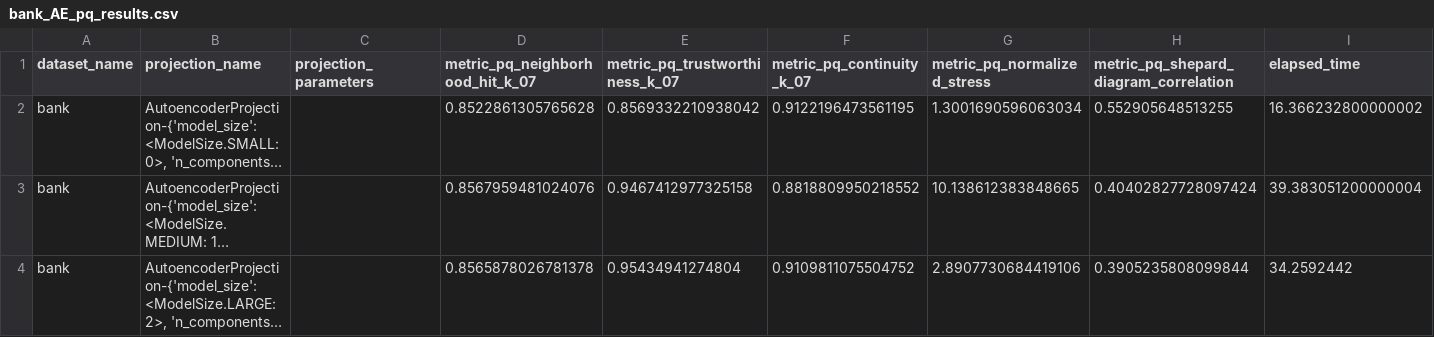
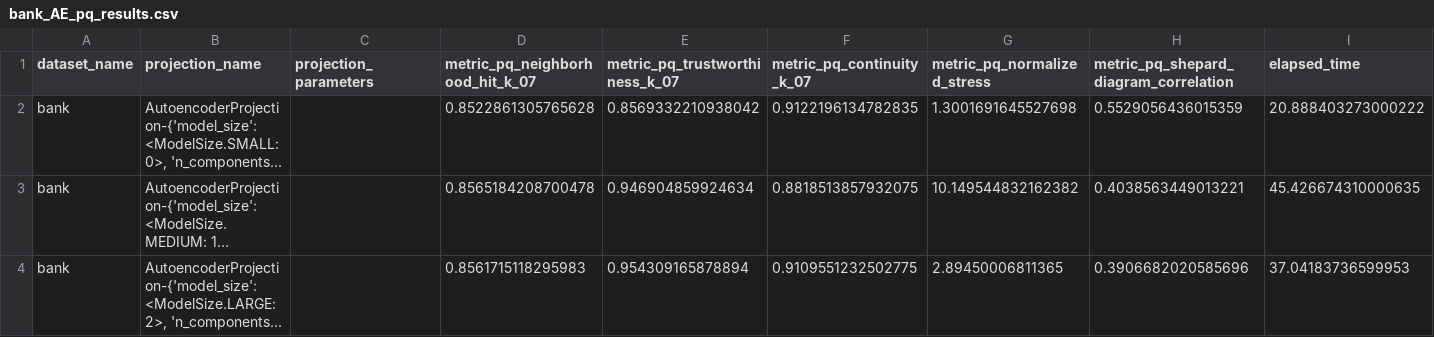
Before and after one commit to leonardorodriguesbdo/meta_mds_antigo, a CSV file: metricas_quali/bank_AE_pq_results.csv, drawn as a sheet; long unchanged cells end in …; the diff names each change by its address in the sheet, - before the commit and + after, or states it on an @@ line.

```diff
--- a/metricas_quali/bank_AE_pq_results.csv
+++ b/metricas_quali/bank_AE_pq_results.csv
-F2 (metric_pq_continuity_k_07): 0.9122196473561195
+F2 (metric_pq_continuity_k_07): 0.9122196134782835
-G2 (metric_pq_normalized_stress): 1.3001690596063034
+G2 (metric_pq_normalized_stress): 1.3001691645527698
-H2: 0.552905648513255
+H2: 0.5529056436015359
-I2 (elapsed_time): 16.366232800000002
+I2 (elapsed_time): 20.888403273000222
-D3 (metric_pq_neighborhood_hit_k_07): 0.8567959481024076
+D3 (metric_pq_neighborhood_hit_k_07): 0.8565184208700478
-E3 (metric_pq_trustworthiness_k_07): 0.9467412977325158
+E3 (metric_pq_trustworthiness_k_07): 0.946904859924634
-F3 (metric_pq_continuity_k_07): 0.8818809950218552
+F3 (metric_pq_continuity_k_07): 0.8818513857932075
-G3 (metric_pq_normalized_stress): 10.138612383848665
+G3 (metric_pq_normalized_stress): 10.149544832162382
-H3: 0.40402827728097424
+H3: 0.4038563449013221
-I3 (elapsed_time): 39.383051200000004
+I3 (elapsed_time): 45.426674310000635
-D4 (metric_pq_neighborhood_hit_k_07): 0.8565878026781378
+D4 (metric_pq_neighborhood_hit_k_07): 0.8561715118295983
-E4 (metric_pq_trustworthiness_k_07): 0.95434941274804
+E4 (metric_pq_trustworthiness_k_07): 0.954309165878894
-F4 (metric_pq_continuity_k_07): 0.9109811075504752
+F4 (metric_pq_continuity_k_07): 0.9109551232502775
-G4 (metric_pq_normalized_stress): 2.8907730684419106
+G4 (metric_pq_normalized_stress): 2.89450006811365
-H4: 0.3905235808099844
+H4: 0.3906682020585696
-I4 (elapsed_time): 34.2592442
+I4 (elapsed_time): 37.04183736599953
```
Also changed, not shown: 18 other files.
